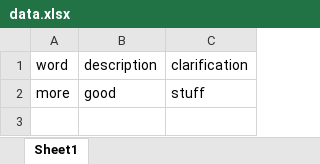
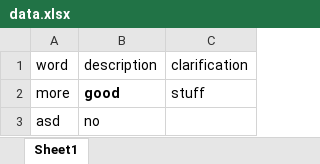
Before and after one commit to plamen-kolev/Java-dictionary, an Excel workbook: Dictionary/data.xlsx, sheet Sheet1, drawn as a sheet; values as stored, in another font and other column widths than the file's, no borders; the diff names each change by its address in the sheet, - before the commit and + after, or states it on an @@ line.

```diff
--- a/Dictionary/data.xlsx (sheet Sheet1)
+++ b/Dictionary/data.xlsx (sheet Sheet1)
-B2 bold: off
+B2 bold: on
+row 3: asd | no
```
Also changed, not shown: 1 other file.
